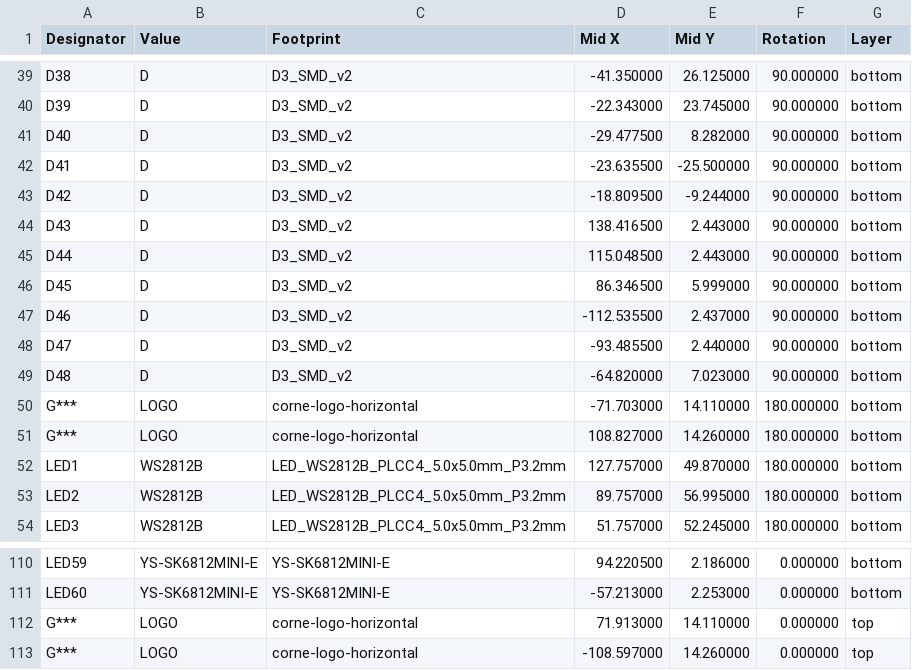
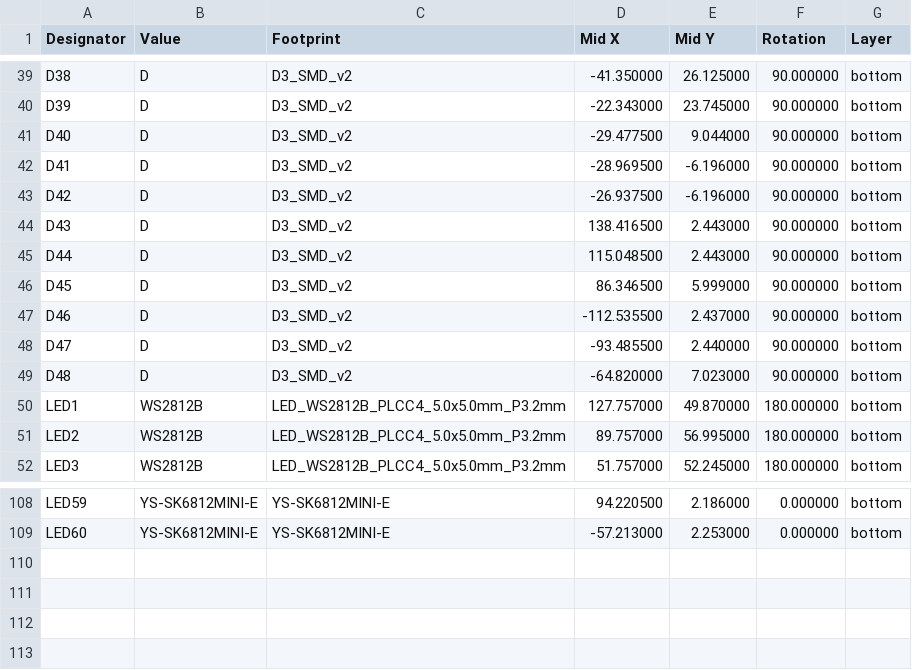
Before and after one commit to JaninaWibker/jdkbd, a CSV file: assembly/cornetrack-all-pos.csv, drawn as a sheet; only a part is shown, gaps mark what is left out.

Commit message:
added bottom-plate as subproject (has no real schematic; only pcb)

```diff
--- a/assembly/cornetrack-all-pos.csv
+++ b/assembly/cornetrack-all-pos.csv
@@ -40,5 +40,5 @@ Designator,Value,Footprint,Mid X,Mid Y,Rotation,Layer
 "D39","D","D3_SMD_v2",-22.343000,23.745000,90.000000,bottom
-"D40","D","D3_SMD_v2",-29.477500,8.282000,90.000000,bottom
-"D41","D","D3_SMD_v2",-23.635500,-25.500000,90.000000,bottom
-"D42","D","D3_SMD_v2",-18.809500,-9.244000,90.000000,bottom
+"D40","D","D3_SMD_v2",-29.477500,9.044000,90.000000,bottom
+"D41","D","D3_SMD_v2",-28.969500,-6.196000,90.000000,bottom
+"D42","D","D3_SMD_v2",-26.937500,-6.196000,90.000000,bottom
 "D43","D","D3_SMD_v2",138.416500,2.443000,90.000000,bottom
@@ -49,4 +49,2 @@ Designator,Value,Footprint,Mid X,Mid Y,Rotation,Layer
 "D48","D","D3_SMD_v2",-64.820000,7.023000,90.000000,bottom
-"G***","LOGO","corne-logo-horizontal",-71.703000,14.110000,180.000000,bottom
-"G***","LOGO","corne-logo-horizontal",108.827000,14.260000,180.000000,bottom
 "LED1","WS2812B","LED_WS2812B_PLCC4_5.0x5.0mm_P3.2mm",127.757000,49.870000,180.000000,bottom
@@ -111,3 +109 @@ Designator,Value,Footprint,Mid X,Mid Y,Rotation,Layer
 "LED60","YS-SK6812MINI-E","YS-SK6812MINI-E",-57.213000,2.253000,0.000000,bottom
-"G***","LOGO","corne-logo-horizontal",71.913000,14.110000,0.000000,top
-"G***","LOGO","corne-logo-horizontal",-108.597000,14.260000,0.000000,top
```
Also changed, not shown: 20 other files.
